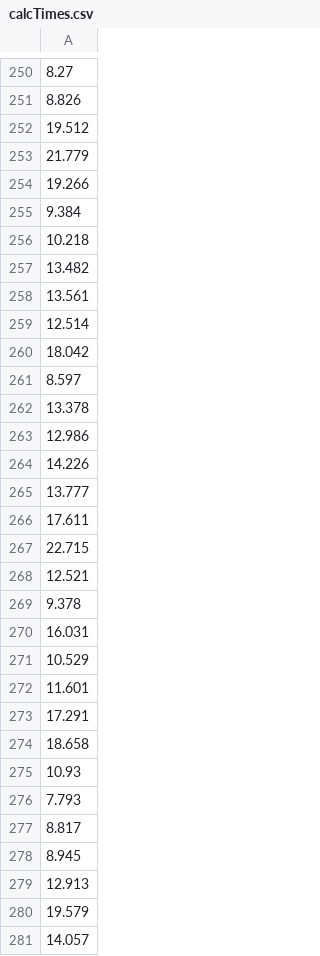
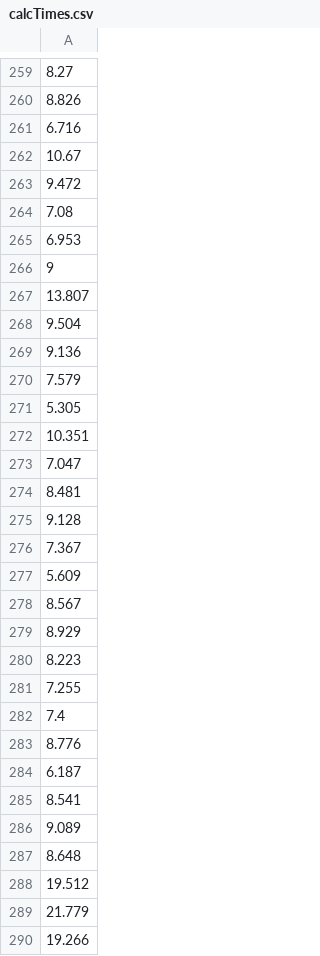
Before and after one commit to spinakr/human-computable-pws, a CSV file: calcTimes.csv, drawn as a sheet; only a part is shown, gaps mark what is left out; the shorter side is filled out with more unchanged rows; the diff covers the shown part only.

```diff
--- a/calcTimes.csv
+++ b/calcTimes.csv
@@ -251,2 +260,29 @@
 8.826
+6.716
+10.67
+9.472
+7.08
+6.953
+9
+13.807
+9.504
+9.136
+7.579
+5.305
+10.351
+7.047
+8.481
+9.128
+7.367
+5.609
+8.567
+8.929
+8.223
+7.255
+7.4
+8.776
+6.187
+8.541
+9.089
+8.648
 19.512
```
Also changed, not shown: 9 added rows elsewhere in this file, 19 other files.
